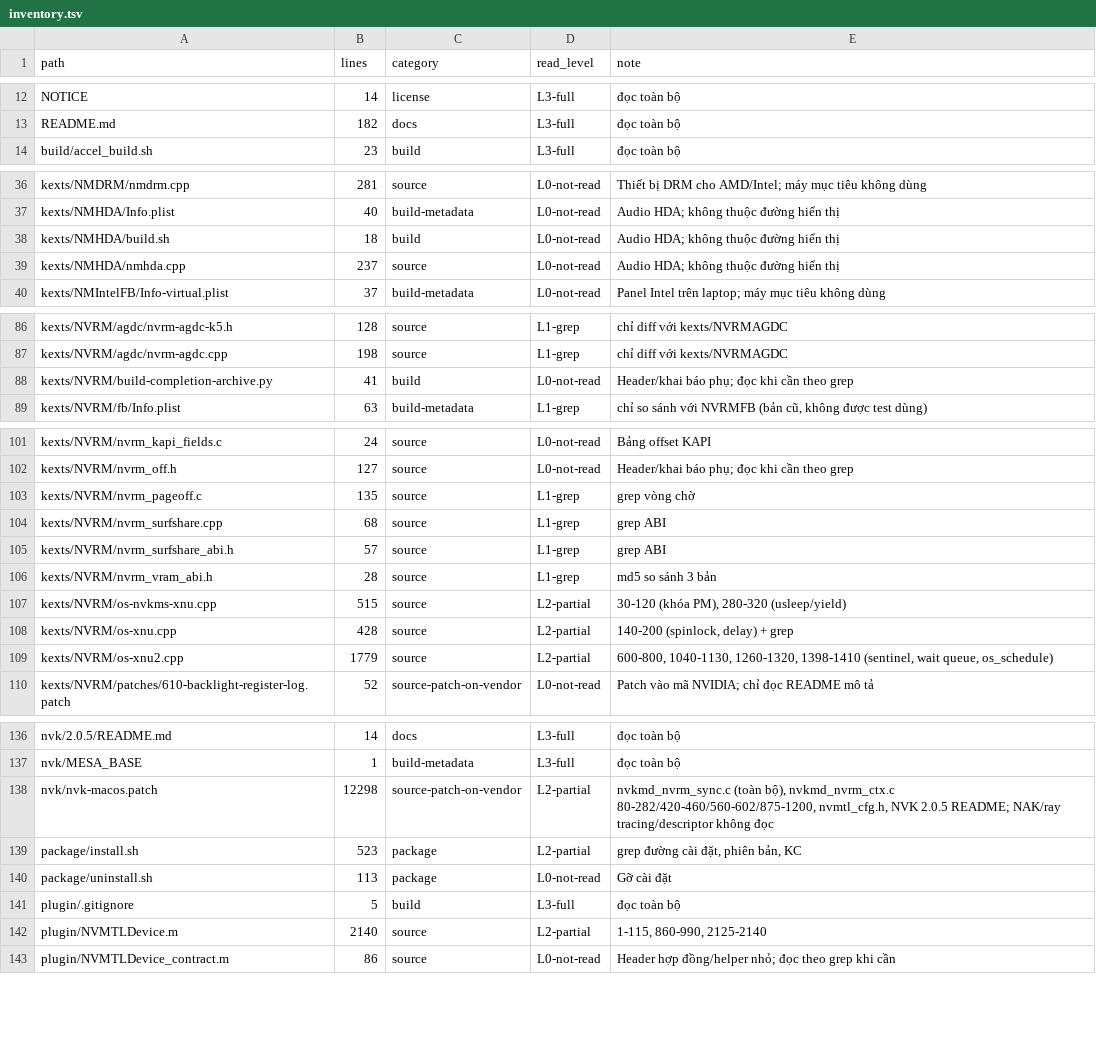
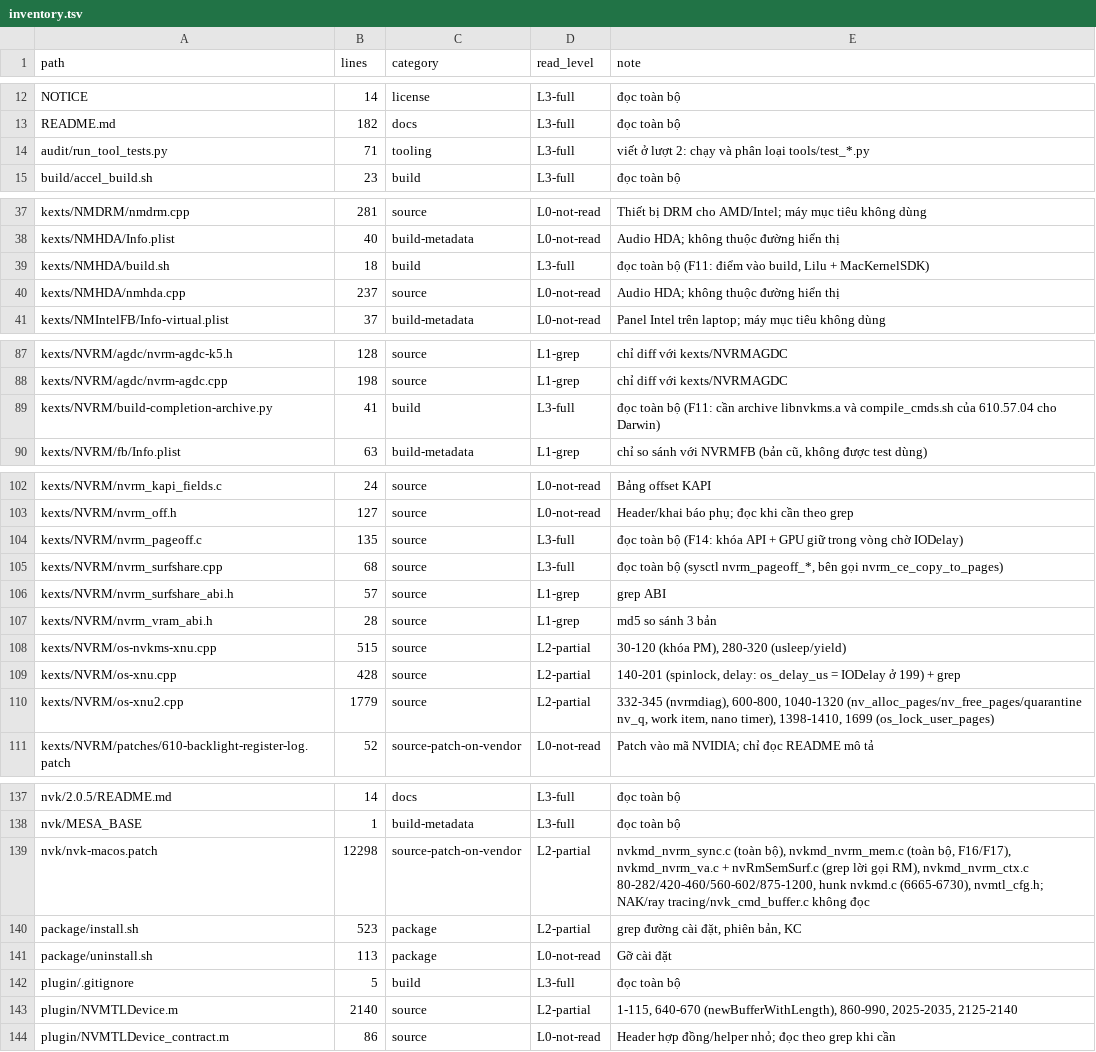
Before and after one commit to trancongtu550/nvidia-macos-driver, a TSV file: audit/inventory.tsv, drawn as a sheet; only a part is shown, gaps mark what is left out; the diff covers the shown part only.

```diff
--- a/audit/inventory.tsv
+++ b/audit/inventory.tsv
@@ -13,2 +13,3 @@ NOTICE	14	license	L3-full	đọc toàn bộ
 README.md	182	docs	L3-full	đọc toàn bộ
+audit/run_tool_tests.py	71	tooling	L3-full	viết ở lượt 2: chạy và phân loại tools/test_*.py
 build/accel_build.sh	23	build	L3-full	đọc toàn bộ
@@ -37,3 +38,3 @@ kexts/NMDRM/nmdrm.cpp	281	source	L0-not-read	Thiết bị DRM cho AMD/Intel; má
 kexts/NMHDA/Info.plist	40	build-metadata	L0-not-read	Audio HDA; không thuộc đường hiển thị
-kexts/NMHDA/build.sh	18	build	L0-not-read	Audio HDA; không thuộc đường hiển thị
+kexts/NMHDA/build.sh	18	build	L3-full	đọc toàn bộ (F11: điểm vào build, Lilu + MacKernelSDK)
 kexts/NMHDA/nmhda.cpp	237	source	L0-not-read	Audio HDA; không thuộc đường hiển thị
@@ -87,3 +88,3 @@ kexts/NVRM/agdc/nvrm-agdc-k5.h	128	source	L1-grep	chỉ diff với kexts/NVRMAGD
 kexts/NVRM/agdc/nvrm-agdc.cpp	198	source	L1-grep	chỉ diff với kexts/NVRMAGDC
-kexts/NVRM/build-completion-archive.py	41	build	L0-not-read	Header/khai báo phụ; đọc khi cần theo grep
+kexts/NVRM/build-completion-archive.py	41	build	L3-full	đọc toàn bộ (F11: cần archive libnvkms.a và compile_cmds.sh của 610.57.04 cho Darwin)
 kexts/NVRM/fb/Info.plist	63	build-metadata	L1-grep	chỉ so sánh với NVRMFB (bản cũ, không được test dùng)
@@ -102,4 +103,4 @@ kexts/NVRM/nvrm_kapi_fields.c	24	source	L0-not-read	Bảng offset KAPI
 kexts/NVRM/nvrm_off.h	127	source	L0-not-read	Header/khai báo phụ; đọc khi cần theo grep
-kexts/NVRM/nvrm_pageoff.c	135	source	L1-grep	grep vòng chờ
-kexts/NVRM/nvrm_surfshare.cpp	68	source	L1-grep	grep ABI
+kexts/NVRM/nvrm_pageoff.c	135	source	L3-full	đọc toàn bộ (F14: khóa API + GPU giữ trong vòng chờ IODelay)
+kexts/NVRM/nvrm_surfshare.cpp	68	source	L3-full	đọc toàn bộ (sysctl nvrm_pageoff_*, bên gọi nvrm_ce_copy_to_pages)
 kexts/NVRM/nvrm_surfshare_abi.h	57	source	L1-grep	grep ABI
@@ -107,4 +108,4 @@ kexts/NVRM/nvrm_vram_abi.h	28	source	L1-grep	md5 so sánh 3 bản
 kexts/NVRM/os-nvkms-xnu.cpp	515	source	L2-partial	30-120 (khóa PM), 280-320 (usleep/yield)
-kexts/NVRM/os-xnu.cpp	428	source	L2-partial	140-200 (spinlock, delay) + grep
-kexts/NVRM/os-xnu2.cpp	1779	source	L2-partial	600-800, 1040-1130, 1260-1320, 1398-1410 (sentinel, wait queue, os_schedule)
+kexts/NVRM/os-xnu.cpp	428	source	L2-partial	140-201 (spinlock, delay: os_delay_us = IODelay ở 199) + grep
+kexts/NVRM/os-xnu2.cpp	1779	source	L2-partial	332-345 (nvrmdiag), 600-800, 1040-1320 (nv_alloc_pages/nv_free_pages/quarantine nv_q, work item, nano timer), 1398-1410, 1699 (os_lock_user_pages)
 kexts/NVRM/patches/610-backlight-register-log.patch	52	source-patch-on-vendor	L0-not-read	Patch vào mã NVIDIA; chỉ đọc README mô tả
@@ -137,3 +138,3 @@ nvk/2.0.5/README.md	14	docs	L3-full	đọc toàn bộ
 nvk/MESA_BASE	1	build-metadata	L3-full	đọc toàn bộ
-nvk/nvk-macos.patch	12298	source-patch-on-vendor	L2-partial	nvkmd_nvrm_sync.c (toàn bộ), nvkmd_nvrm_ctx.c 80-282/420-460/560-602/875-1200, nvmtl_cfg.h, NVK 2.0.5 README; NAK/ray tracing/descriptor không đọc
+nvk/nvk-macos.patch	12298	source-patch-on-vendor	L2-partial	nvkmd_nvrm_sync.c (toàn bộ), nvkmd_nvrm_mem.c (toàn bộ, F16/F17), nvkmd_nvrm_va.c + nvRmSemSurf.c (grep lời gọi RM), nvkmd_nvrm_ctx.c 80-282/420-460/560-602/875-1200, hunk nvkmd.c (6665-6730), nvmtl_cfg.h; NAK/ray tracing/nvk_cmd_buffer.c không đọc
 package/install.sh	523	package	L2-partial	grep đường cài đặt, phiên bản, KC
@@ -141,3 +142,3 @@ package/uninstall.sh	113	package	L0-not-read	Gỡ cài đặt
 plugin/.gitignore	5	build	L3-full	đọc toàn bộ
-plugin/NVMTLDevice.m	2140	source	L2-partial	1-115, 860-990, 2125-2140
+plugin/NVMTLDevice.m	2140	source	L2-partial	1-115, 640-670 (newBufferWithLength), 860-990, 2025-2035, 2125-2140
 plugin/NVMTLDevice_contract.m	86	source	L0-not-read	Header hợp đồng/helper nhỏ; đọc theo grep khi cần
```
Also changed, not shown: 3 edited cells elsewhere in this file, 7 other files.
